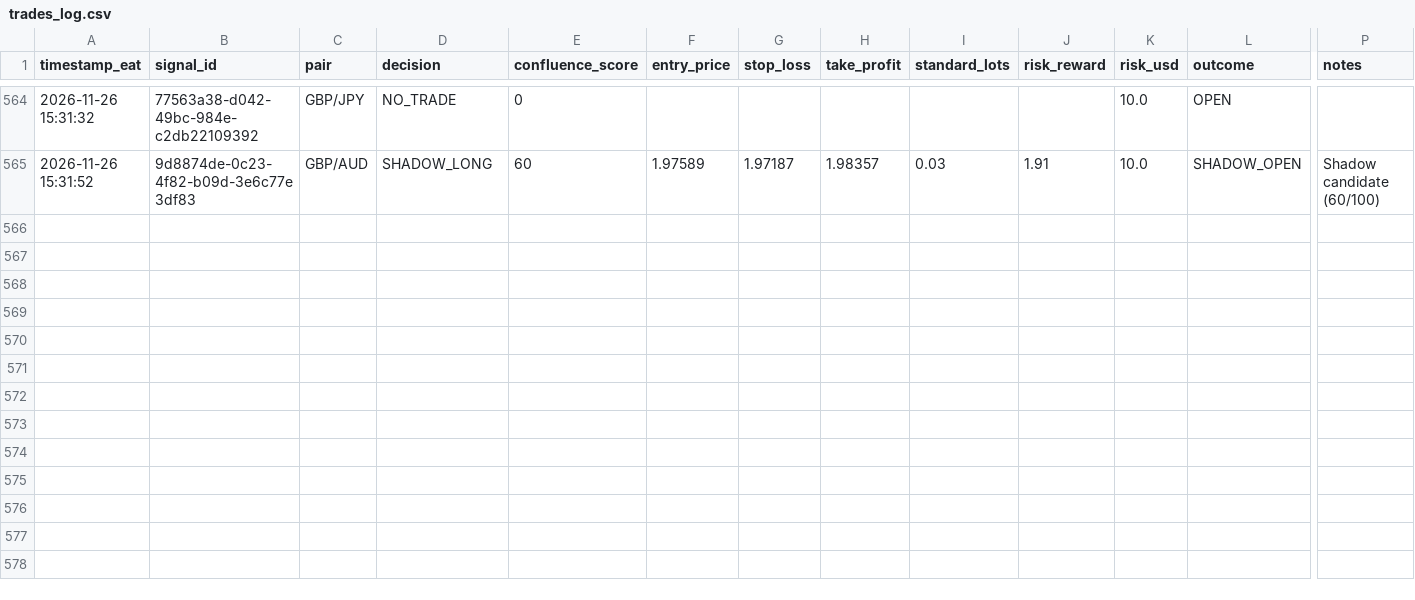
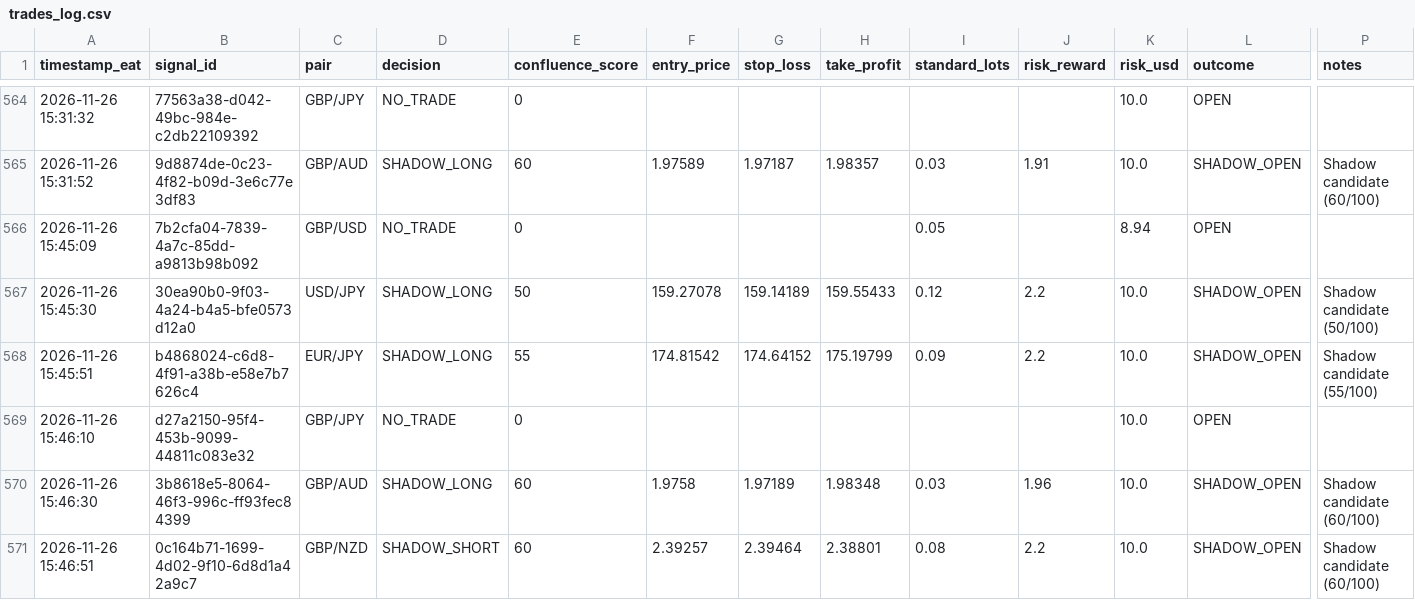
Before and after one commit to Kidu27/ai-trading-copilot, a CSV file: trades_log.csv, drawn as a sheet; only a part is shown, gaps mark what is left out; rows hold the shown columns only; the diff names each change by its address in the sheet, - before the commit and + after, or states it on an @@ line.

Commit message:
[memory] Scan cycle completed & outcomes tracked (trades_log.csv)

```diff
--- a/trades_log.csv
+++ b/trades_log.csv
+row 566: 2026-11-26 15:45:09 | 7b2cfa04-7839-4a7c-85dd-a9813b98b092 | GBP/USD | NO_TRADE | 0 |  |  |  | 0.05 |  | 8.94 | OPEN
+row 567: 2026-11-26 15:45:30 | 30ea90b0-9f03-4a24-b4a5-bfe0573d12a0 | USD/JPY | SHADOW_LONG | 50 | 159.27078 | 159.14189 | 159.55433 | 0.12 | 2.2 | 10.0 | SHADOW_OPEN | Shadow candidate (50/100)
+row 568: 2026-11-26 15:45:51 | b4868024-c6d8-4f91-a38b-e58e7b7626c4 | EUR/JPY | SHADOW_LONG | 55 | 174.81542 | 174.64152 | 175.19799 | 0.09 | 2.2 | 10.0 | SHADOW_OPEN | Shadow candidate (55/100)
+row 569: 2026-11-26 15:46:10 | d27a2150-95f4-453b-9099-44811c083e32 | GBP/JPY | NO_TRADE | 0 |  |  |  |  |  | 10.0 | OPEN
+row 570: 2026-11-26 15:46:30 | 3b8618e5-8064-46f3-996c-ff93fec84399 | GBP/AUD | SHADOW_LONG | 60 | 1.9758 | 1.97189 | 1.98348 | 0.03 | 1.96 | 10.0 | SHADOW_OPEN | Shadow candidate (60/100)
+row 571: 2026-11-26 15:46:51 | 0c164b71-1699-4d02-9f10-6d8d1a42a9c7 | GBP/NZD | SHADOW_SHORT | 60 | 2.39257 | 2.39464 | 2.38801 | 0.08 | 2.2 | 10.0 | SHADOW_OPEN | Shadow candidate (60/100)
```
